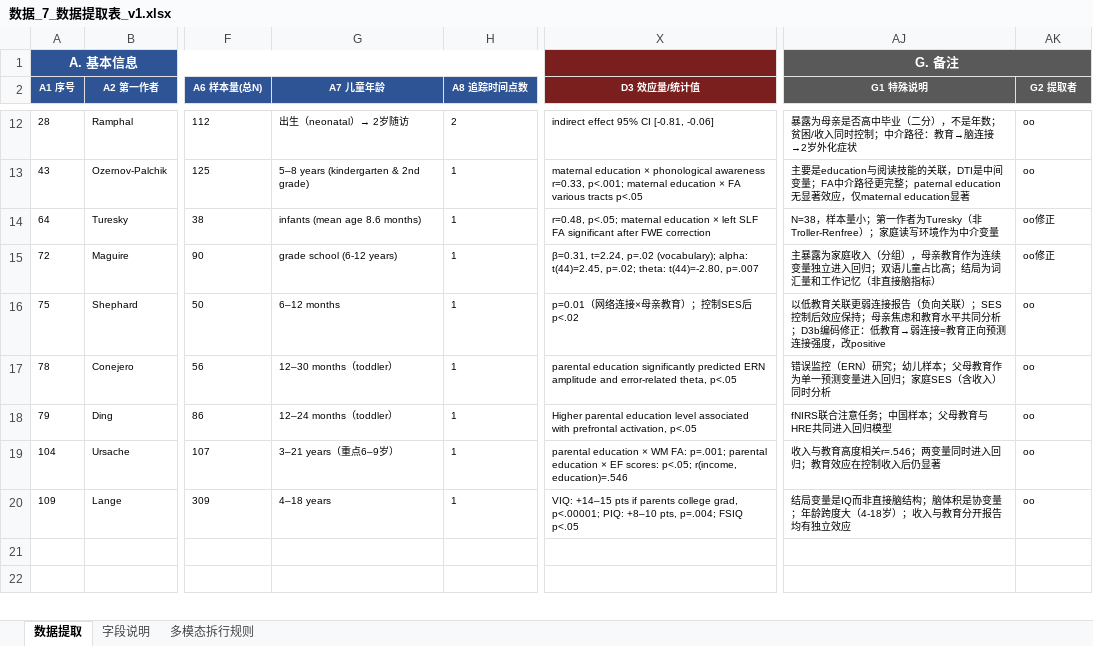
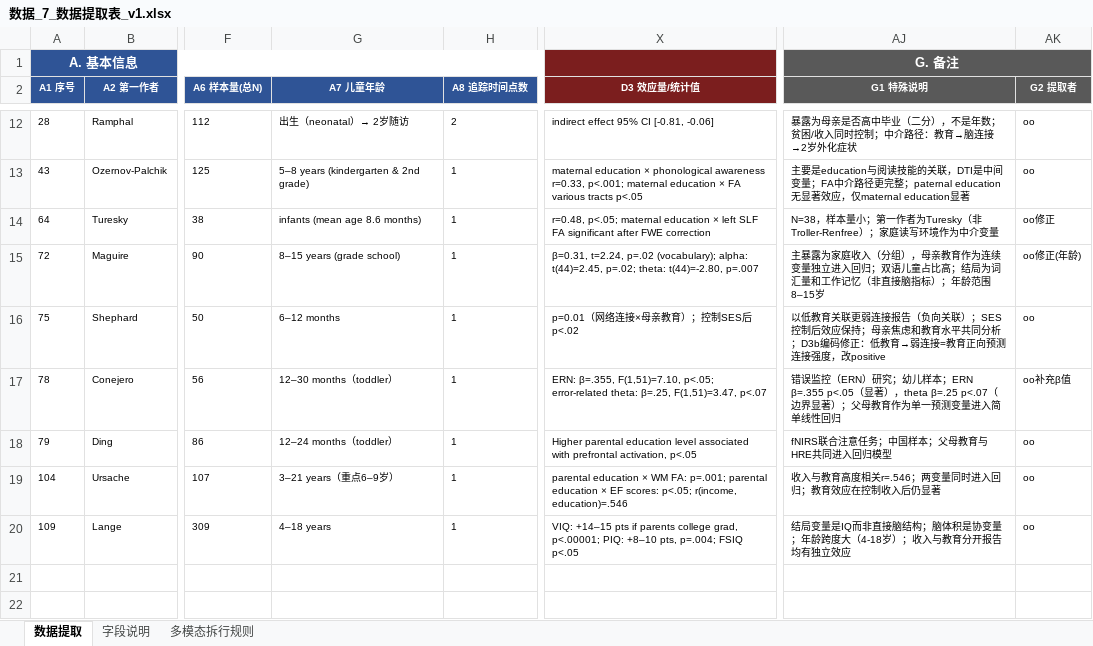
Before and after one commit to 007r007/meta-analysis-research, an Excel workbook: projects/paper-02/04-extract/数据_7_数据提取表_v1.xlsx, sheet 数据提取, drawn as a sheet; only a part is shown, gaps mark what is left out; values as stored, in another font and other column widths than the file's, no borders; the diff names each change by its address in the sheet, - before the commit and + after, or states it on an @@ line.

Commit message:
fix(paper-02): #72年龄修正(8-15y)，#78补充β值，#79裁定待处理

```diff
--- a/projects/paper-02/04-extract/数据_7_数据提取表_v1.xlsx (sheet 数据提取)
+++ b/projects/paper-02/04-extract/数据_7_数据提取表_v1.xlsx (sheet 数据提取)
-G15 (A7 儿童年龄): grade school (6-12 years)
+G15 (A7 儿童年龄): 8–15 years (grade school)
-AJ15 (G1 特殊说明): …脑指标）
+AJ15 (G1 特殊说明): …脑指标）；年龄范围8–15岁
-AK15 (G2 提取者): oo修正
+AK15 (G2 提取者): oo修正(年龄)
-X17 (D3 效应量/统计值): parental education significantly predicted ERN amplitude and error-related theta, p<.05
+X17 (D3 效应量/统计值): ERN: β=.355, F(1,51)=7.10, p<.05; error-related theta: β=.25, F(1,51)=3.47, p<.07
-AJ17 (G1 特殊说明): …儿样本；父母教育作为单一预测变量进入回归；家庭SES（含收入）同时分析
+AJ17 (G1 特殊说明): …儿样本；ERN β=.355 p<.05（显著），theta β=.25 p<.07（边界显著）；父母教育作为单一预测变量进入简单线性回归
-AK17 (G2 提取者): oo
+AK17 (G2 提取者): oo补充β值
```
